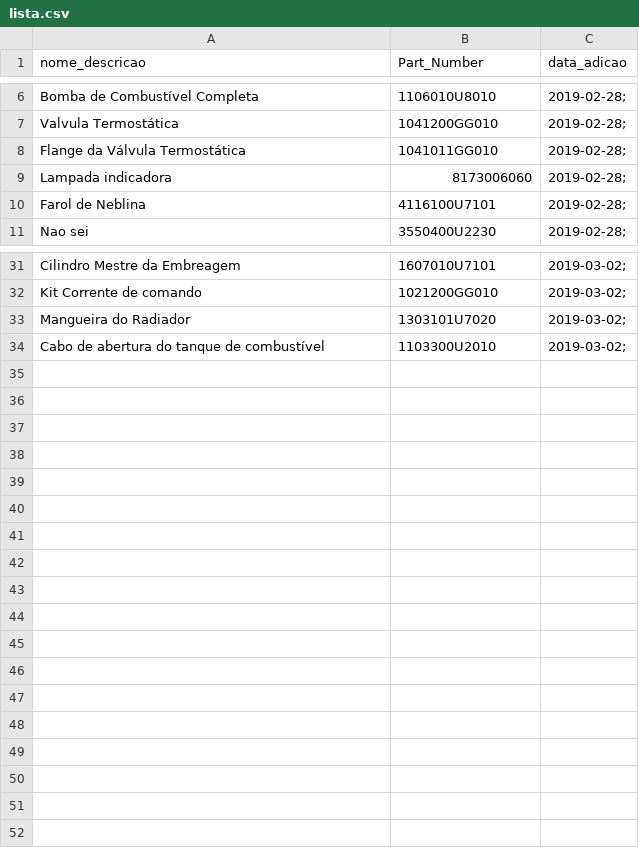
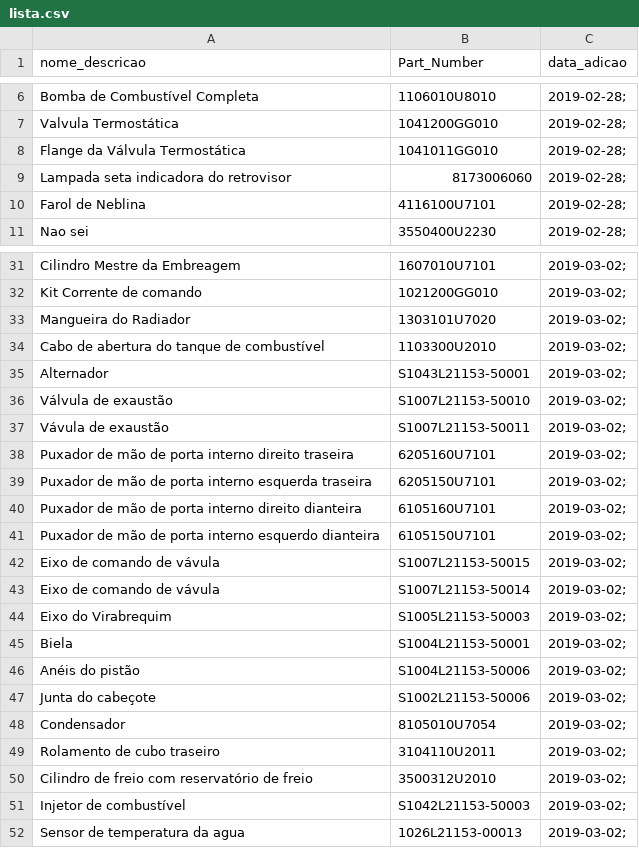
Before and after one commit to koga021/jacj5, a CSV file: lista.csv, drawn as a sheet; only a part is shown, gaps mark what is left out.

Commit message:
Subindo atualizacoes
Subindo atualizacoes e lojas de venda

```diff
--- a/lista.csv
+++ b/lista.csv
@@ -8,3 +8,3 @@ Valvula Termostática,1041200GG010,2019-02-28;
 Flange da Válvula Termostática,1041011GG010,2019-02-28;
-Lampada indicadora,8173006060,2019-02-28;
+Lampada seta indicadora do retrovisor,8173006060,2019-02-28;
 Farol de Neblina,4116100U7101,2019-02-28;
@@ -34 +34,19 @@ Mangueira do Radiador,1303101U7020,2019-03-02;
 Cabo de abertura do tanque de combustível,1103300U2010,2019-03-02;
+Alternador,S1043L21153-50001,2019-03-02;
+Válvula de exaustão,S1007L21153-50010,2019-03-02;
+Vávula de exaustão,S1007L21153-50011,2019-03-02;
+Puxador de mão de porta interno direito traseira, 6205160U7101,2019-03-02;
+Puxador de mão de porta interno esquerda traseira,6205150U7101,2019-03-02;
+Puxador de mão de porta interno direito dianteira,6105160U7101,2019-03-02;
+Puxador de mão de porta interno esquerdo dianteira,6105150U7101,2019-03-02;
+Eixo de comando de vávula,S1007L21153-50015,2019-03-02;
+Eixo de comando de vávula,S1007L21153-50014,2019-03-02;
+Eixo do Virabrequim,S1005L21153-50003,2019-03-02;
+Biela,S1004L21153-50001,2019-03-02;
+Anéis do pistão,S1004L21153-50006,2019-03-02;
+Junta do cabeçote,S1002L21153-50006,2019-03-02;
+Condensador,8105010U7054,2019-03-02;
+Rolamento de cubo traseiro,3104110U2011,2019-03-02;
+Cilindro de freio com reservatório de freio,3500312U2010,2019-03-02;
+Injetor de combustível,S1042L21153-50003,2019-03-02;
+Sensor de temperatura da agua,1026L21153-00013,2019-03-02;
```
